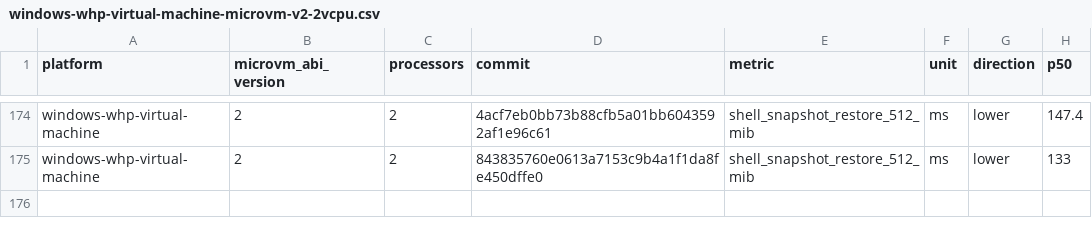
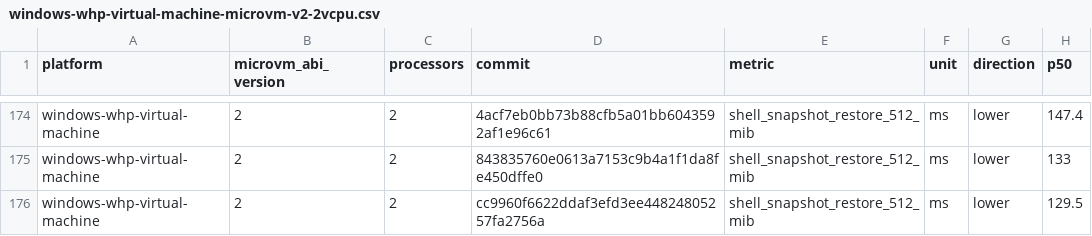
Before and after one commit to 56steve/nvx, a CSV file: data/windows-whp-virtual-machine-microvm-v2-2vcpu.csv, drawn as a sheet; only a part is shown, gaps mark what is left out; the diff names each change by its address in the sheet, - before the commit and + after, or states it on an @@ line.

```diff
--- a/data/windows-whp-virtual-machine-microvm-v2-2vcpu.csv
+++ b/data/windows-whp-virtual-machine-microvm-v2-2vcpu.csv
+row 176: windows-whp-virtual-machine | 2 | 2 | cc9960f6622ddaf3efd3ee44824805257fa2756a | shell_snapshot_restore_512_mib | ms | lower | 129.5
```
Also changed, not shown: data/linux-kvm-virtual-machine-microvm-v2-1vcpu.csv, data/linux-mshv-virtual-machine-microvm-v2-1vcpu.csv, 9 other files.
